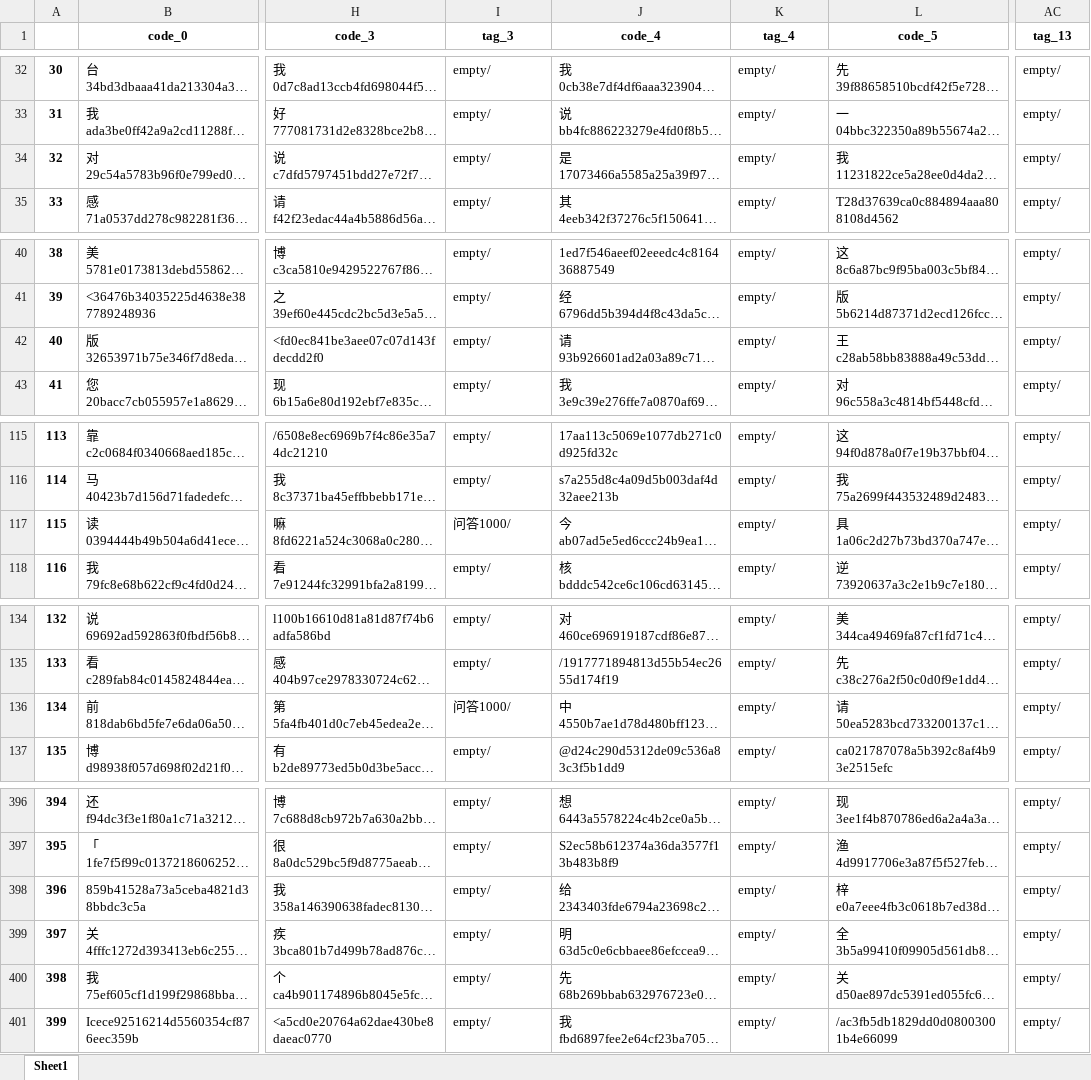
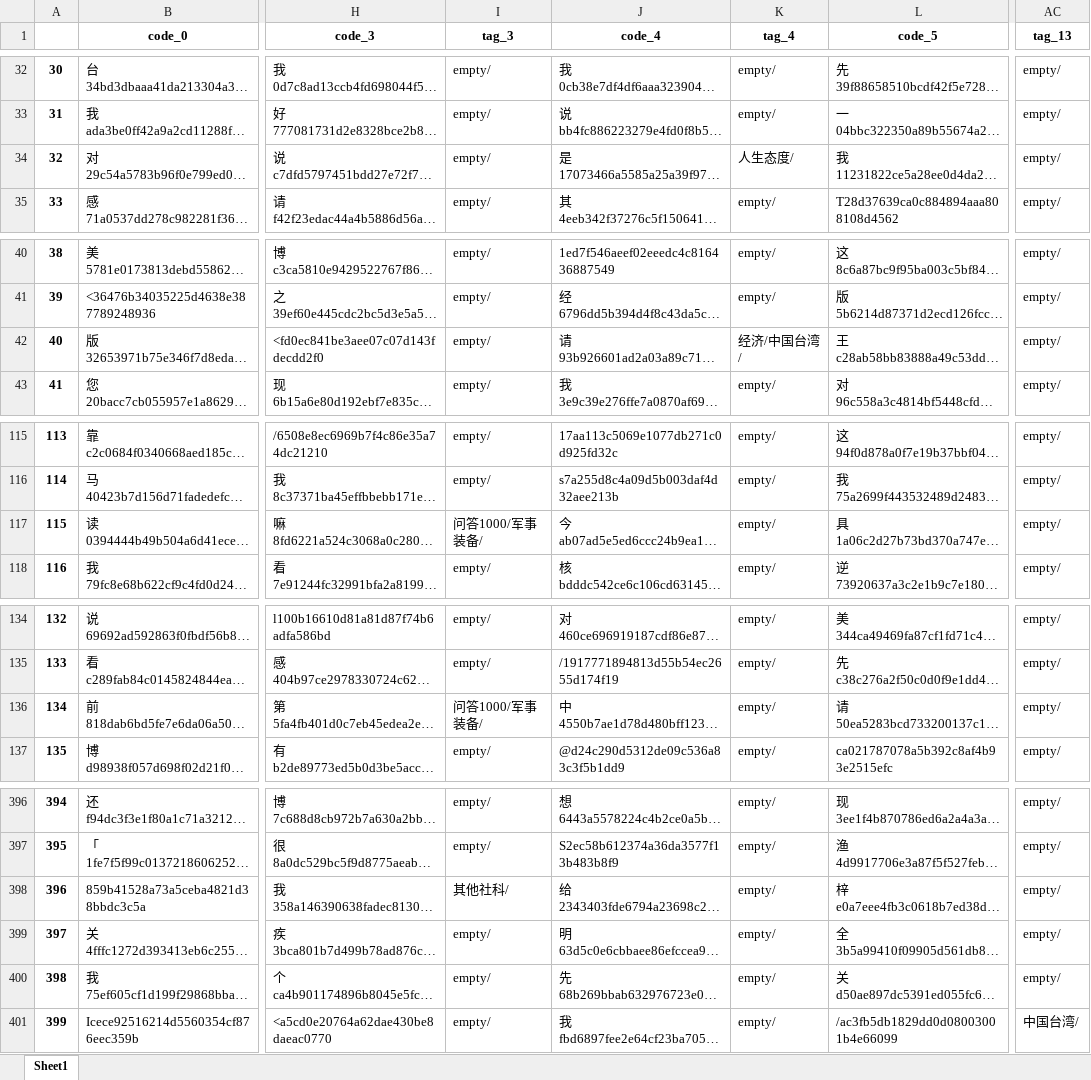
Before and after one commit to taizihuang/wmyblog, an Excel workbook: data/table.xlsx, sheet Sheet1, drawn as a sheet; only a part is shown, gaps mark what is left out; long unchanged cells end in …; values as stored, in another font and other column widths than the file's, no borders; the diff covers the shown part only; the diff names each change by its address in the sheet, - before the commit and + after, or states it on an @@ line.

```diff
--- a/data/table.xlsx (sheet Sheet1)
+++ b/data/table.xlsx (sheet Sheet1)
-K34 (tag_4): empty/
+K34 (tag_4): 人生态度/
-K42 (tag_4): empty/
+K42 (tag_4): 经济/中国台湾/
-I117 (tag_3): 问答1000/
+I117 (tag_3): 问答1000/军事装备/
-I136 (tag_3): 问答1000/
+I136 (tag_3): 问答1000/军事装备/
-I398 (tag_3): empty/
+I398 (tag_3): 其他社科/
-AC401 (tag_13): empty/
+AC401 (tag_13): 中国台湾/
```
Also changed, not shown: 29 edited cells elsewhere in this sheet.
